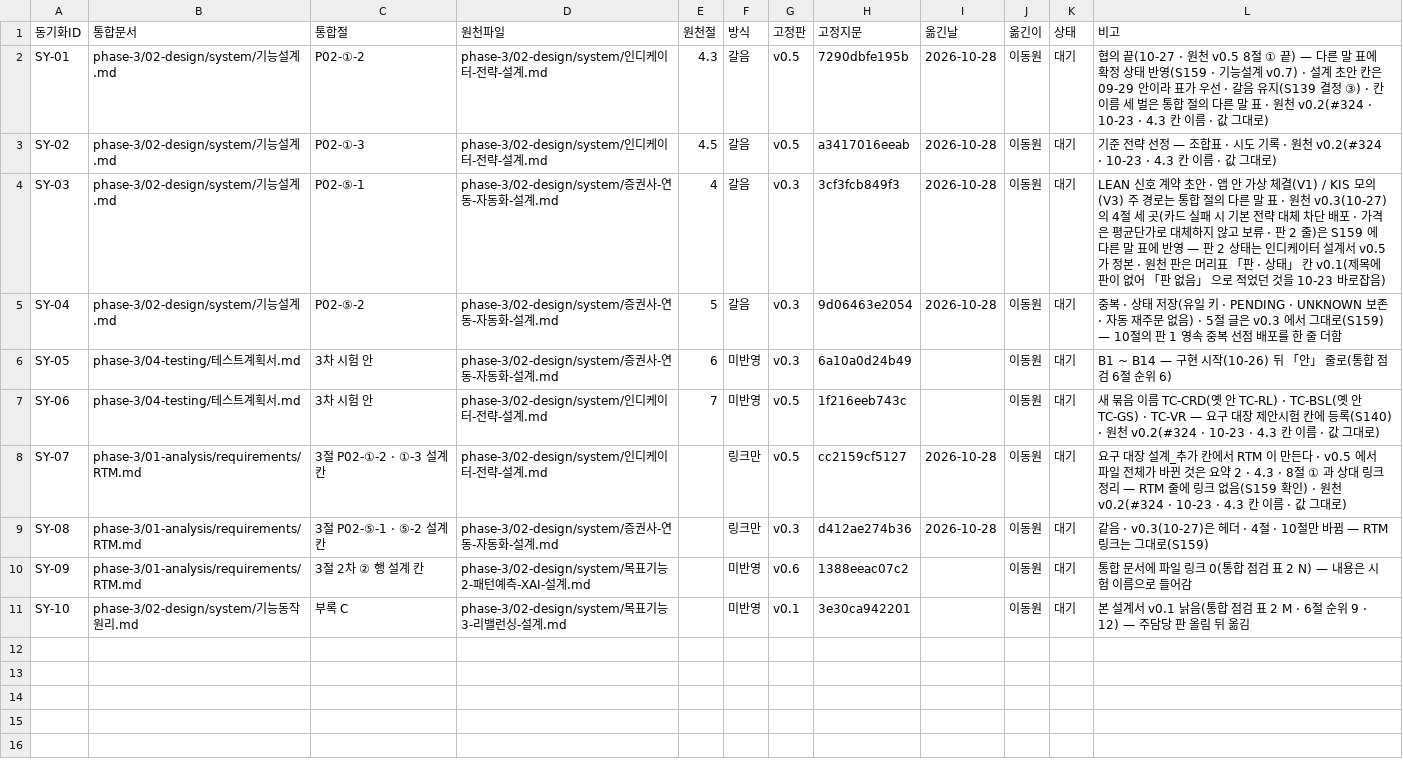
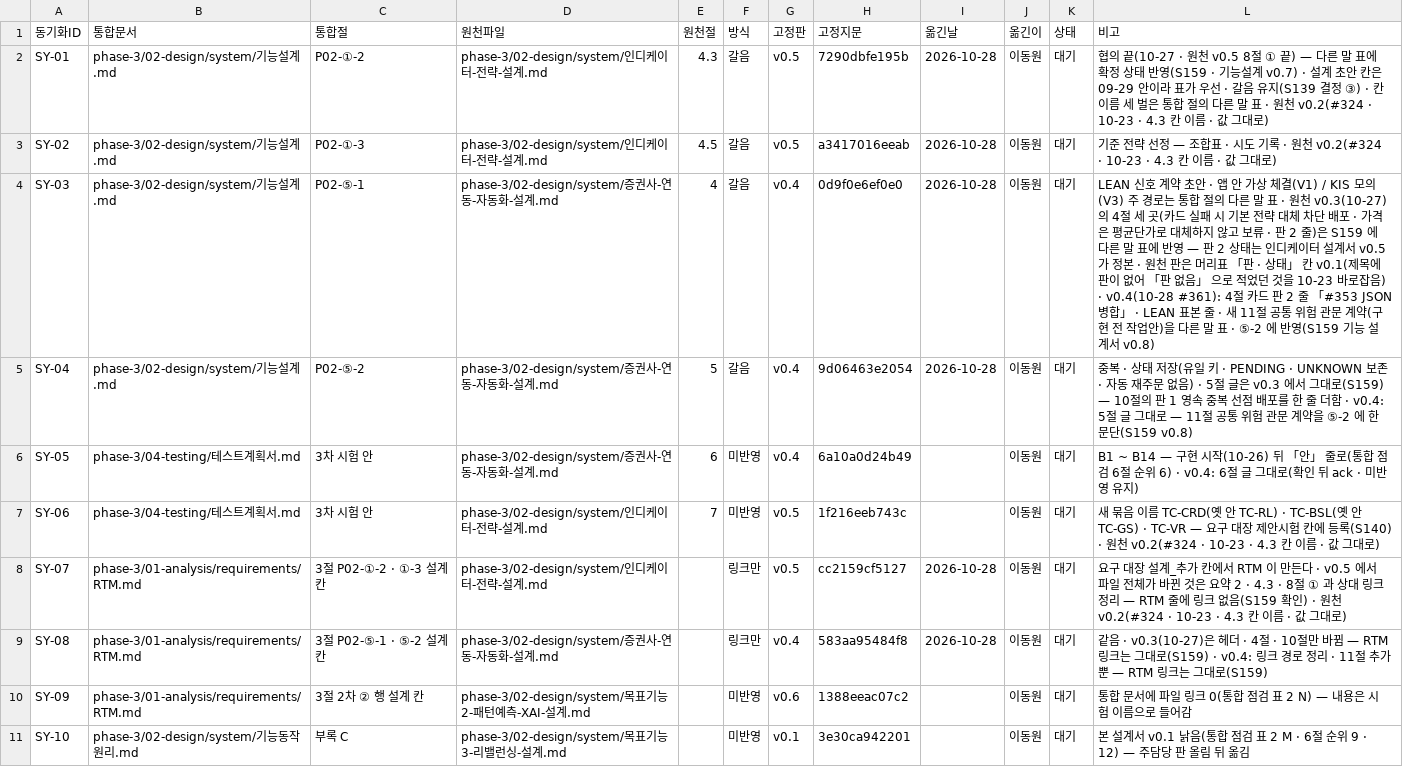
Before and after one commit to EST-team-project/Qurious, a TSV file: docs/phase-3/01-analysis/requirements/대장/설계-동기화.tsv, drawn as a sheet.

```diff
--- a/docs/phase-3/01-analysis/requirements/대장/설계-동기화.tsv
+++ b/docs/phase-3/01-analysis/requirements/대장/설계-동기화.tsv
@@ -3,8 +3,8 @@ SY-01	phase-3/02-design/system/기능설계.md	P02-①-2	phase-3/02-design/syste
 SY-02	phase-3/02-design/system/기능설계.md	P02-①-3	phase-3/02-design/system/인디케이터-전략-설계.md	4.5	갈음	v0.5	a3417016eeab	2026-10-28	이동원	대기	기준 전략 선정 — 조합표 · 시도 기록 · 원천 v0.2(#324 · 10-23 · 4.3 칸 이름 · 값 그대로)
-SY-03	phase-3/02-design/system/기능설계.md	P02-⑤-1	phase-3/02-design/system/증권사-연동-자동화-설계.md	4	갈음	v0.3	3cf3fcb849f3	2026-10-28	이동원	대기	LEAN 신호 계약 초안 · 앱 안 가상 체결(V1) / KIS 모의(V3) 주 경로는 통합 절의 다른 말 표 · 원천 v0.3(10-27)의 4절 세 곳(카드 실패 시 기본 전략 대체 차단 배포 · 가격은 평균단가로 대체하지 않고 보류 · 판 2 줄)은 S159 에 다른 말 표에 반영 — 판 2 상태는 인디케이터 설계서 v0.5 가 정본 · 원천 판은 머리표 「판 · 상태」 칸 v0.1(제목에 판이 없어 「판 없음」 으로 적었던 것을 10-23 바로잡음)
-SY-04	phase-3/02-design/system/기능설계.md	P02-⑤-2	phase-3/02-design/system/증권사-연동-자동화-설계.md	5	갈음	v0.3	9d06463e2054	2026-10-28	이동원	대기	중복 · 상태 저장(유일 키 · PENDING · UNKNOWN 보존 · 자동 재주문 없음) · 5절 글은 v0.3 에서 그대로(S159) — 10절의 판 1 영속 중복 선점 배포를 한 줄 더함
-SY-05	phase-3/04-testing/테스트계획서.md	3차 시험 안	phase-3/02-design/system/증권사-연동-자동화-설계.md	6	미반영	v0.3	6a10a0d24b49		이동원	대기	B1 ~ B14 — 구현 시작(10-26) 뒤 「안」 줄로(통합 점검 6절 순위 6)
+SY-03	phase-3/02-design/system/기능설계.md	P02-⑤-1	phase-3/02-design/system/증권사-연동-자동화-설계.md	4	갈음	v0.4	0d9f0e6ef0e0	2026-10-28	이동원	대기	LEAN 신호 계약 초안 · 앱 안 가상 체결(V1) / KIS 모의(V3) 주 경로는 통합 절의 다른 말 표 · 원천 v0.3(10-27)의 4절 세 곳(카드 실패 시 기본 전략 대체 차단 배포 · 가격은 평균단가로 대체하지 않고 보류 · 판 2 줄)은 S159 에 다른 말 표에 반영 — 판 2 상태는 인디케이터 설계서 v0.5 가 정본 · 원천 판은 머리표 「판 · 상태」 칸 v0.1(제목에 판이 없어 「판 없음」 으로 적었던 것을 10-23 바로잡음) · v0.4(10-28 #361): 4절 카드 판 2 줄 「#353 JSON 병합」 · LEAN 표본 줄 · 새 11절 공통 위험 관문 계약(구현 전 작업안)을 다른 말 표 · ⑤-2 에 반영(S159 기능 설계서 v0.8)
+SY-04	phase-3/02-design/system/기능설계.md	P02-⑤-2	phase-3/02-design/system/증권사-연동-자동화-설계.md	5	갈음	v0.4	9d06463e2054	2026-10-28	이동원	대기	중복 · 상태 저장(유일 키 · PENDING · UNKNOWN 보존 · 자동 재주문 없음) · 5절 글은 v0.3 에서 그대로(S159) — 10절의 판 1 영속 중복 선점 배포를 한 줄 더함 · v0.4: 5절 글 그대로 — 11절 공통 위험 관문 계약을 ⑤-2 에 한 문단(S159 v0.8)
+SY-05	phase-3/04-testing/테스트계획서.md	3차 시험 안	phase-3/02-design/system/증권사-연동-자동화-설계.md	6	미반영	v0.4	6a10a0d24b49		이동원	대기	B1 ~ B14 — 구현 시작(10-26) 뒤 「안」 줄로(통합 점검 6절 순위 6) · v0.4: 6절 글 그대로(확인 뒤 ack · 미반영 유지)
 SY-06	phase-3/04-testing/테스트계획서.md	3차 시험 안	phase-3/02-design/system/인디케이터-전략-설계.md	7	미반영	v0.5	1f216eeb743c		이동원	대기	새 묶음 이름 TC-CRD(옛 안 TC-RL) · TC-BSL(옛 안 TC-GS) · TC-VR — 요구 대장 제안시험 칸에 등록(S140) · 원천 v0.2(#324 · 10-23 · 4.3 칸 이름 · 값 그대로)
 SY-07	phase-3/01-analysis/requirements/RTM.md	3절 P02-①-2 · ①-3 설계 칸	phase-3/02-design/system/인디케이터-전략-설계.md		링크만	v0.5	cc2159cf5127	2026-10-28	이동원	대기	요구 대장 설계_추가 칸에서 RTM 이 만든다 · v0.5 에서 파일 전체가 바뀐 것은 요약 2 · 4.3 · 8절 ① 과 상대 링크 정리 — RTM 줄에 링크 없음(S159 확인) · 원천 v0.2(#324 · 10-23 · 4.3 칸 이름 · 값 그대로)
-SY-08	phase-3/01-analysis/requirements/RTM.md	3절 P02-⑤-1 · ⑤-2 설계 칸	phase-3/02-design/system/증권사-연동-자동화-설계.md		링크만	v0.3	d412ae274b36	2026-10-28	이동원	대기	같음 · v0.3(10-27)은 헤더 · 4절 · 10절만 바뀜 — RTM 링크는 그대로(S159)
+SY-08	phase-3/01-analysis/requirements/RTM.md	3절 P02-⑤-1 · ⑤-2 설계 칸	phase-3/02-design/system/증권사-연동-자동화-설계.md		링크만	v0.4	583aa95484f8	2026-10-28	이동원	대기	같음 · v0.3(10-27)은 헤더 · 4절 · 10절만 바뀜 — RTM 링크는 그대로(S159) · v0.4: 링크 경로 정리 · 11절 추가뿐 — RTM 링크는 그대로(S159)
 SY-09	phase-3/01-analysis/requirements/RTM.md	3절 2차 ② 행 설계 칸	phase-3/02-design/system/목표기능2-패턴예측-XAI-설계.md		미반영	v0.6	1388eeac07c2		이동원	대기	통합 문서에 파일 링크 0(통합 점검 표 2 N) — 내용은 시험 이름으로 들어감
```
Also changed, not shown: 15 other files.
